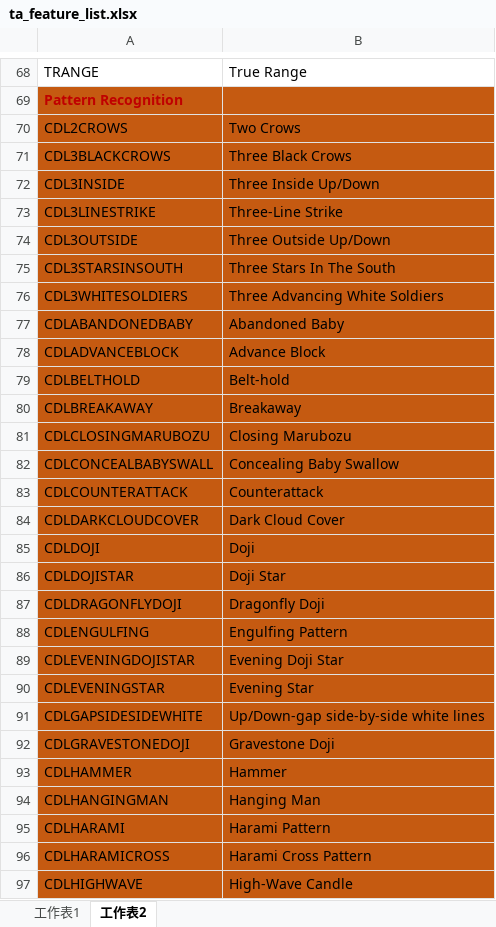
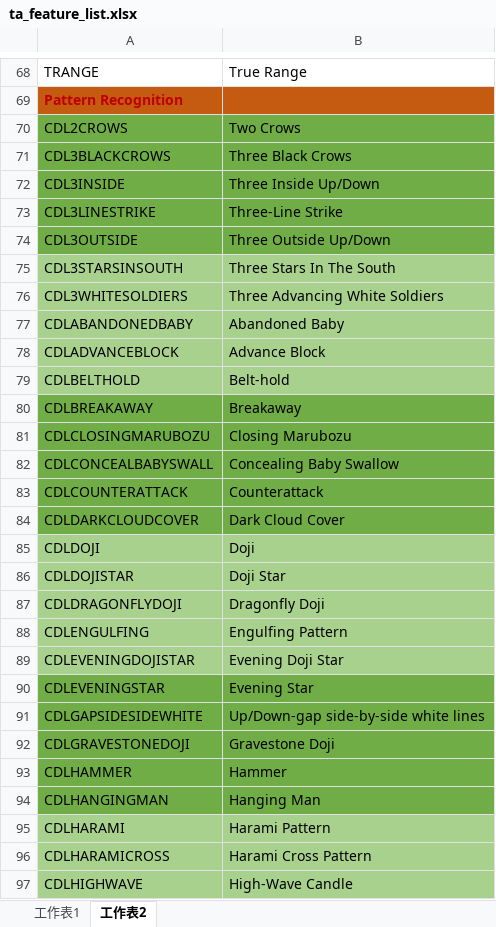
Before and after one commit to WeiyuLee/TB-ETF, an Excel workbook: ta_feature_list.xlsx, sheet 工作表2, drawn as a sheet; only a part is shown, gaps mark what is left out; values as stored, in another font and other column widths than the file's, no borders; the diff covers the shown part only; the diff names each change by its address in the sheet, - before the commit and + after, or states it on an @@ line.

```diff
--- a/ta_feature_list.xlsx (sheet 工作表2)
+++ b/ta_feature_list.xlsx (sheet 工作表2)
-A70:B74 fill: #C55A11
+A70:B74 fill: #70AD47
-A75:B79 fill: #C55A11
+A75:B79 fill: #A9D18E
-A80:B84 fill: #C55A11
+A80:B84 fill: #70AD47
-A85:B89 fill: #C55A11
+A85:B89 fill: #A9D18E
-A90:B94 fill: #C55A11
+A90:B94 fill: #70AD47
-A95:B97 fill: #C55A11
+A95:B97 fill: #A9D18E
```
Also changed, not shown: cell formats elsewhere in this sheet, 10 other files.
